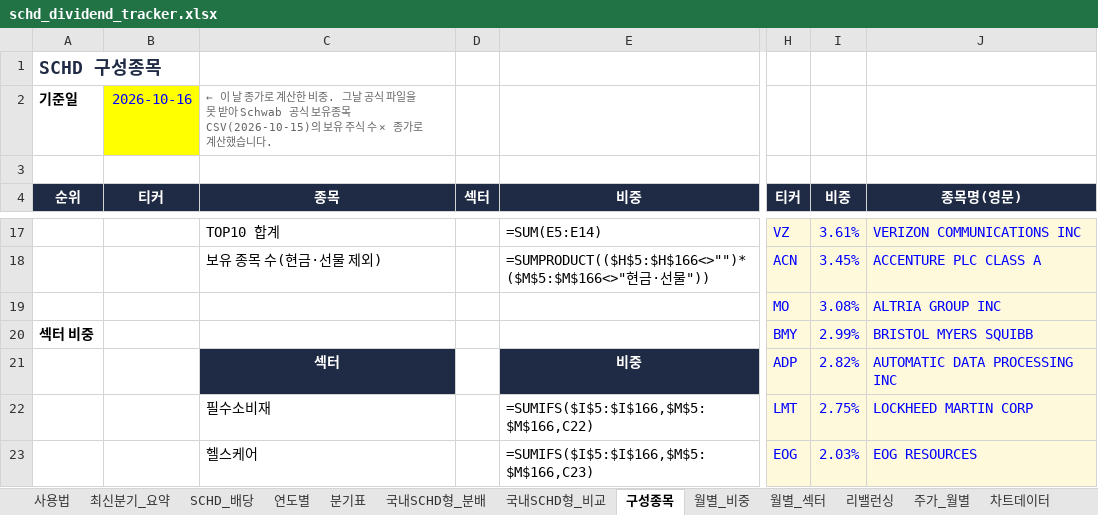
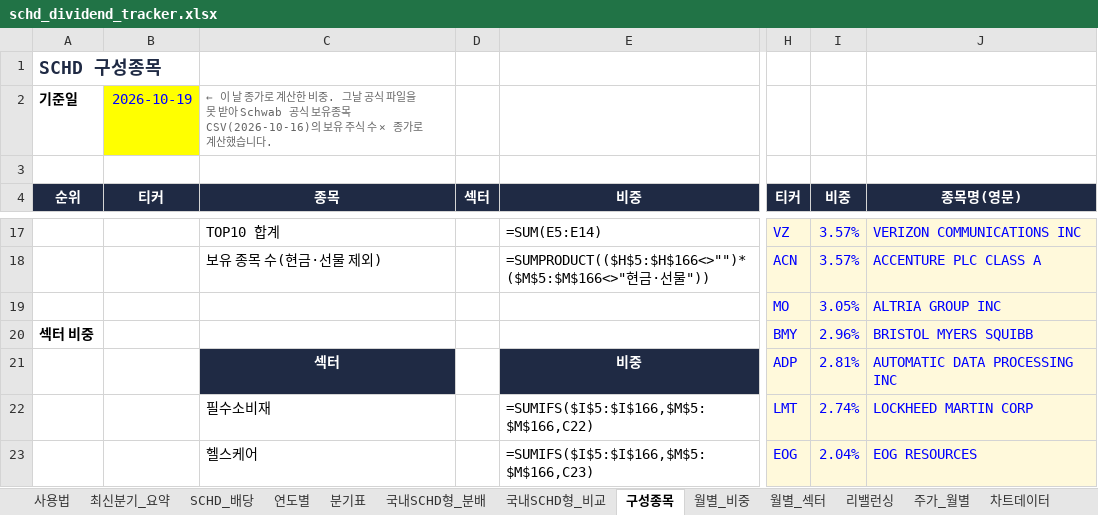
Before and after one commit to ttokjaeTV/schd-tracker, an Excel workbook: downloads/schd_dividend_tracker.xlsx, sheet 구성종목, drawn as a sheet; only a part is shown, gaps mark what is left out; values as stored, in another font and other column widths than the file's, no borders; formulas without a stored value are shown as written; charts and pictures not drawn; the diff covers the shown part only; the diff names each change by its address in the sheet, - before the commit and + after, or states it on an @@ line.

```diff
--- a/downloads/schd_dividend_tracker.xlsx (sheet 구성종목)
+++ b/downloads/schd_dividend_tracker.xlsx (sheet 구성종목)
-B2 (티커): 2026-10-16
+B2 (티커): 2026-10-19
-C2 (종목): …유종목 CSV(2026-10-15)의 보유…
+C2 (종목): …유종목 CSV(2026-10-16)의 보유…
-I17 (비중): 3.61%
+I17 (비중): 3.57%
-I18 (비중): 3.45%
+I18 (비중): 3.57%
-I19 (비중): 3.08%
+I19 (비중): 3.05%
-I20 (비중): 2.99%
+I20 (비중): 2.96%
-I21 (비중): 2.82%
+I21 (비중): 2.81%
-I22 (비중): 2.75%
+I22 (비중): 2.74%
-I23 (비중): 2.03%
+I23 (비중): 2.04%
```
Also changed, not shown: 10 added rows, 10 removed rows and 61 edited cells elsewhere in this sheet, sheet 사용법, 2 other files.
